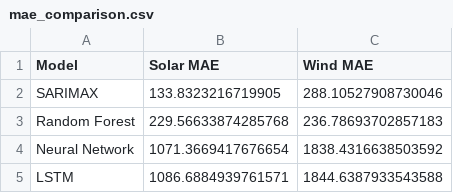
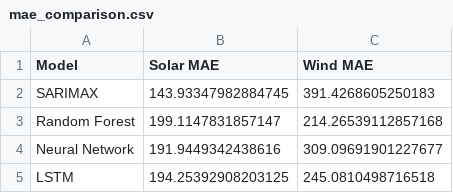
Before and after one commit to joshfpedro/capstone, a CSV file: docs/figures/mae_comparison.csv, drawn as a sheet.

```diff
--- a/docs/figures/mae_comparison.csv
+++ b/docs/figures/mae_comparison.csv
@@ -1,5 +1,5 @@
 Model,Solar MAE,Wind MAE
-SARIMAX,133.8323216719905,288.10527908730046
-Random Forest,229.56633874285768,236.78693702857183
-Neural Network,1071.3669417676654,1838.4316638503592
-LSTM,1086.6884939761571,1844.6387933543588
+SARIMAX,143.93347982884745,391.4268605250183
+Random Forest,199.1147831857147,214.26539112857168
+Neural Network,191.9449342438616,309.09691901227677
+LSTM,194.25392908203125,245.0810498716518
```
Also changed, not shown: docs/figures/solar_energy_forecast.csv, docs/figures/wind_energy_forecast.csv, 7 other files.
